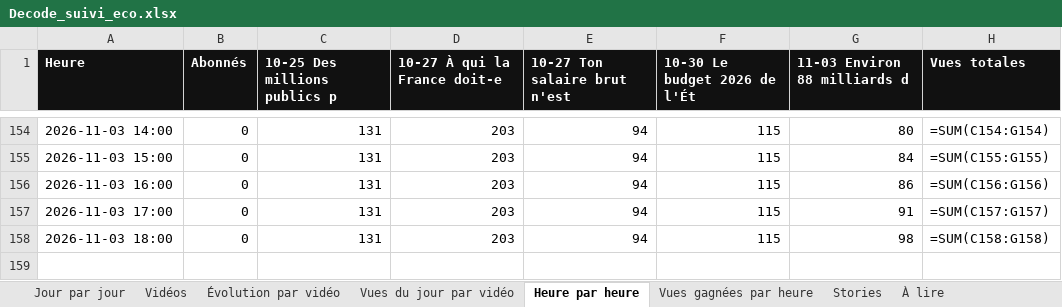
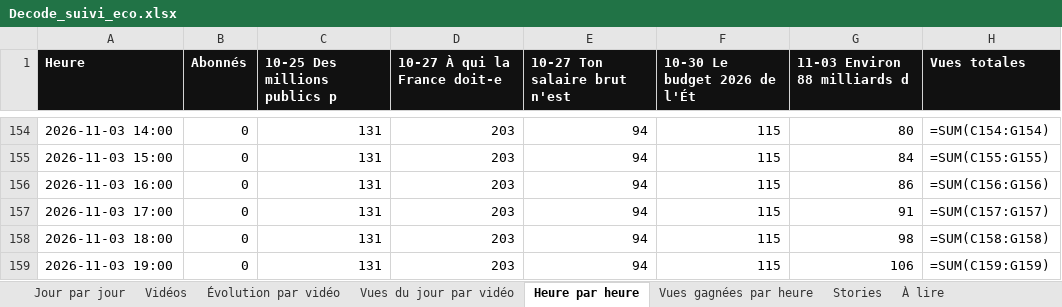
Before and after one commit to StudioDecodeDiffusion/reels-factory, an Excel workbook: suivi/Decode_suivi_eco.xlsx, sheet Heure par heure, drawn as a sheet; only a part is shown, gaps mark what is left out; values as stored, in another font and other column widths than the file's, no borders; formulas without a stored value are shown as written; charts and pictures not drawn; the diff names each change by its address in the sheet, - before the commit and + after, or states it on an @@ line.

```diff
--- a/suivi/Decode_suivi_eco.xlsx (sheet Heure par heure)
+++ b/suivi/Decode_suivi_eco.xlsx (sheet Heure par heure)
+row 159: 2026-11-03 19:00 | 0 | 131 | 203 | 94 | 115 | 106 | =SUM(C159:G159)
```
Also changed, not shown: sheet Vues gagnées par heure, charts or pictures, suivi/Decode_suivi_actu.xlsx, suivi/Decode_suivi_qhse.xlsx, 7 other files.
